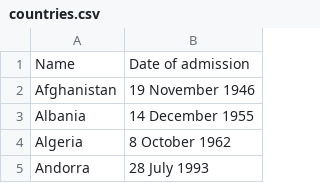
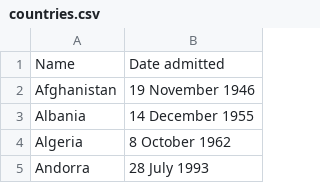
Before and after one commit to ariannedee/python-level-2, a CSV file: Project/Solutions/b_print_to_csv/countries.csv, drawn as a sheet; only a part is shown.

Commit message:
Update solution for Apr 2024 class

```diff
--- a/Project/Solutions/b_print_to_csv/countries.csv
+++ b/Project/Solutions/b_print_to_csv/countries.csv
@@ -1,2 +1,2 @@
-Name,Date of admission
+Name,Date admitted
 Afghanistan,19 November 1946
```
Also changed, not shown: 1 other file.
